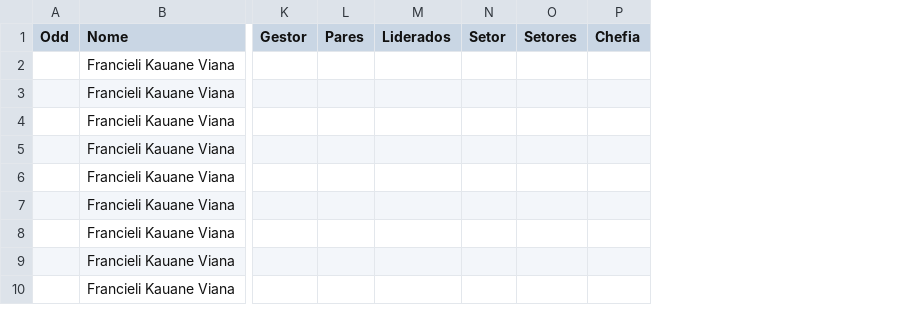
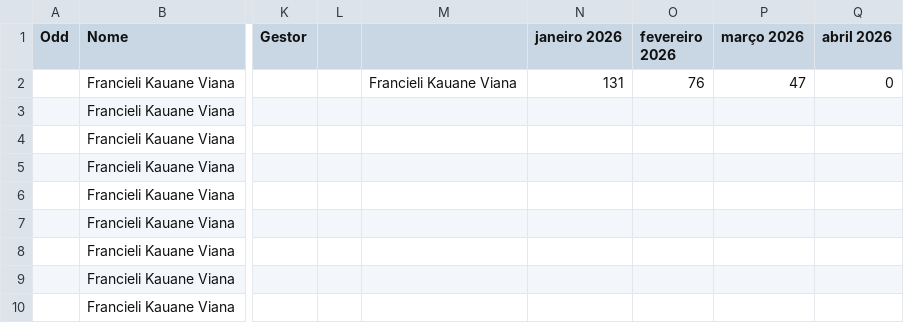
Before and after one commit to Danipag4/IdaPlast_Lider, a CSV file: IdaPlastLd.csv, drawn as a sheet; only a part is shown, gaps mark what is left out; removed rows and columns are numbered as before the commit, all else as after; the diff names each change by its address in the sheet, - before the commit and + after, or states it on an @@ line.

```diff
--- a/IdaPlastLd.csv
+++ b/IdaPlastLd.csv
-column L (Pares), empty
-column M (Liderados), empty
-column N (Setor), empty
-column O (Setores), empty
-column P (Chefia), empty
+column L, empty
+column M, row 2: Francieli Kauane Viana
+column N (janeiro 2026), row 2: 131
+column O (fevereiro 2026), row 2: 76
+column P (março 2026), row 2: 47
+column Q (abril 2026), row 2: 0
```
Also changed, not shown: 1 other file.
